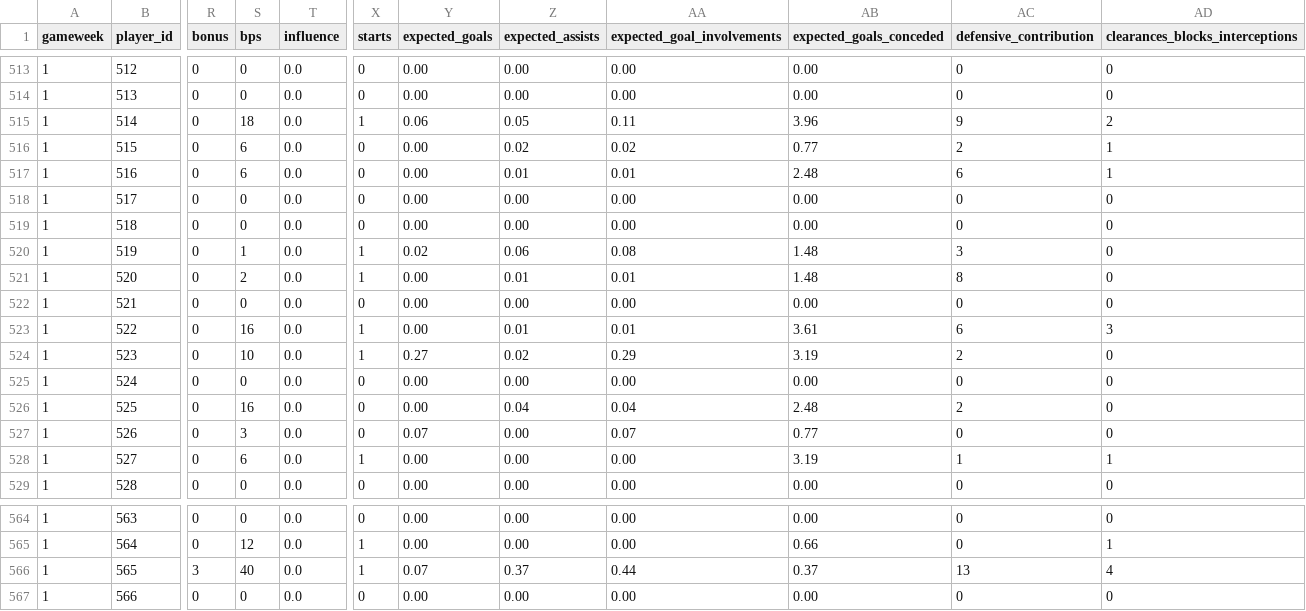
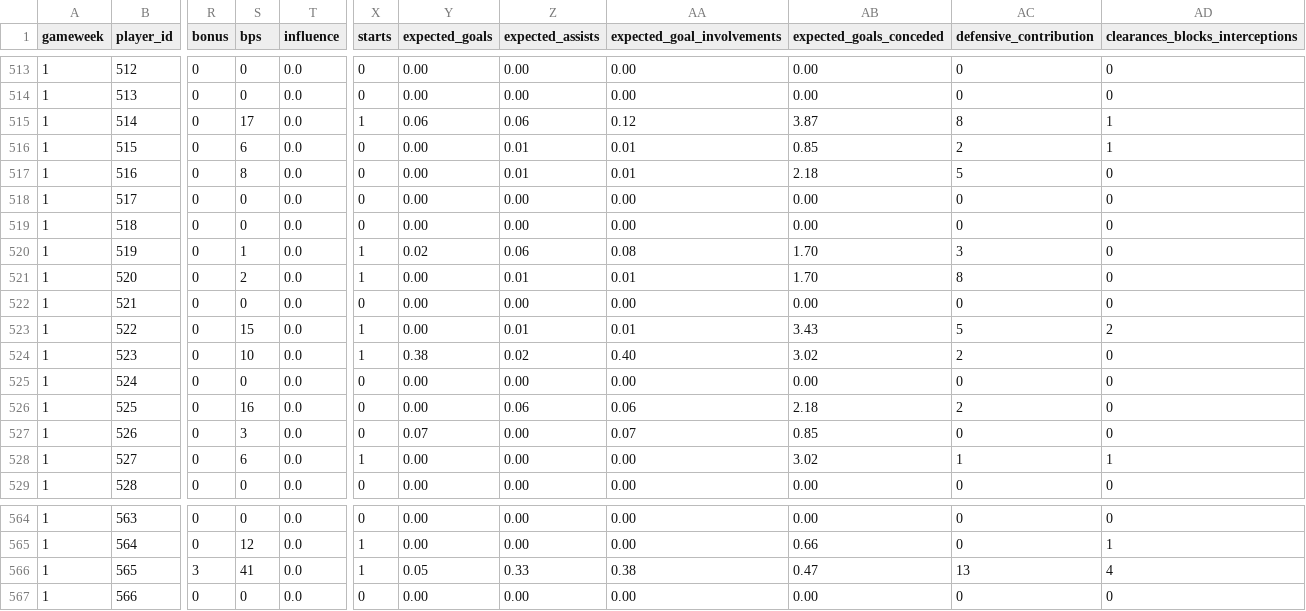
Before and after one commit to tametheboardgame/fpl-data-model, a CSV file: data/chatgpt/player_gameweeks.csv, drawn as a sheet; only a part is shown, gaps mark what is left out; the diff covers the shown part only; the diff names each change by its address in the sheet, - before the commit and + after, or states it on an @@ line.

```diff
--- a/data/chatgpt/player_gameweeks.csv
+++ b/data/chatgpt/player_gameweeks.csv
-S515 (bps): 18
+S515 (bps): 17
-Z515 (expected_assists): 0.05
+Z515 (expected_assists): 0.06
-AA515 (expected_goal_involvements): 0.11
+AA515 (expected_goal_involvements): 0.12
-AB515 (expected_goals_conceded): 3.96
+AB515 (expected_goals_conceded): 3.87
-AC515 (defensive_contribution): 9
+AC515 (defensive_contribution): 8
-AD515 (clearances_blocks_interceptions): 2
+AD515 (clearances_blocks_interceptions): 1
-Z516 (expected_assists): 0.02
+Z516 (expected_assists): 0.01
-AA516 (expected_goal_involvements): 0.02
+AA516 (expected_goal_involvements): 0.01
-AB516 (expected_goals_conceded): 0.77
+AB516 (expected_goals_conceded): 0.85
-S517 (bps): 6
+S517 (bps): 8
-AB517 (expected_goals_conceded): 2.48
+AB517 (expected_goals_conceded): 2.18
-AC517 (defensive_contribution): 6
+AC517 (defensive_contribution): 5
-AD517 (clearances_blocks_interceptions): 1
+AD517 (clearances_blocks_interceptions): 0
-AB520:AB521 (expected_goals_conceded): 1.48
+AB520:AB521 (expected_goals_conceded): 1.70
-S523 (bps): 16
+S523 (bps): 15
-AB523 (expected_goals_conceded): 3.61
+AB523 (expected_goals_conceded): 3.43
-AC523 (defensive_contribution): 6
+AC523 (defensive_contribution): 5
-AD523 (clearances_blocks_interceptions): 3
+AD523 (clearances_blocks_interceptions): 2
-Y524 (expected_goals): 0.27
+Y524 (expected_goals): 0.38
-AA524 (expected_goal_involvements): 0.29
+AA524 (expected_goal_involvements): 0.40
-AB524 (expected_goals_conceded): 3.19
+AB524 (expected_goals_conceded): 3.02
-Z526 (expected_assists): 0.04
+Z526 (expected_assists): 0.06
-AA526 (expected_goal_involvements): 0.04
+AA526 (expected_goal_involvements): 0.06
-AB526 (expected_goals_conceded): 2.48
+AB526 (expected_goals_conceded): 2.18
-AB527 (expected_goals_conceded): 0.77
+AB527 (expected_goals_conceded): 0.85
-AB528 (expected_goals_conceded): 3.19
+AB528 (expected_goals_conceded): 3.02
-S566 (bps): 40
+S566 (bps): 41
-Y566 (expected_goals): 0.07
+Y566 (expected_goals): 0.05
-Z566 (expected_assists): 0.37
+Z566 (expected_assists): 0.33
-AA566 (expected_goal_involvements): 0.44
+AA566 (expected_goal_involvements): 0.38
-AB566 (expected_goals_conceded): 0.37
+AB566 (expected_goals_conceded): 0.47
```
Also changed, not shown: 112 edited cells elsewhere in this file, data/chatgpt/players.csv, 8 other files.
